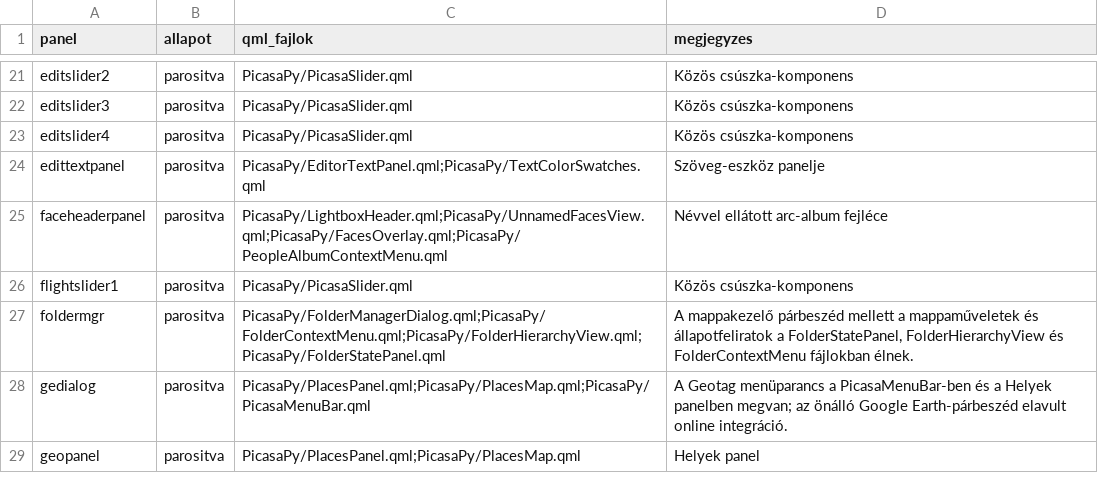
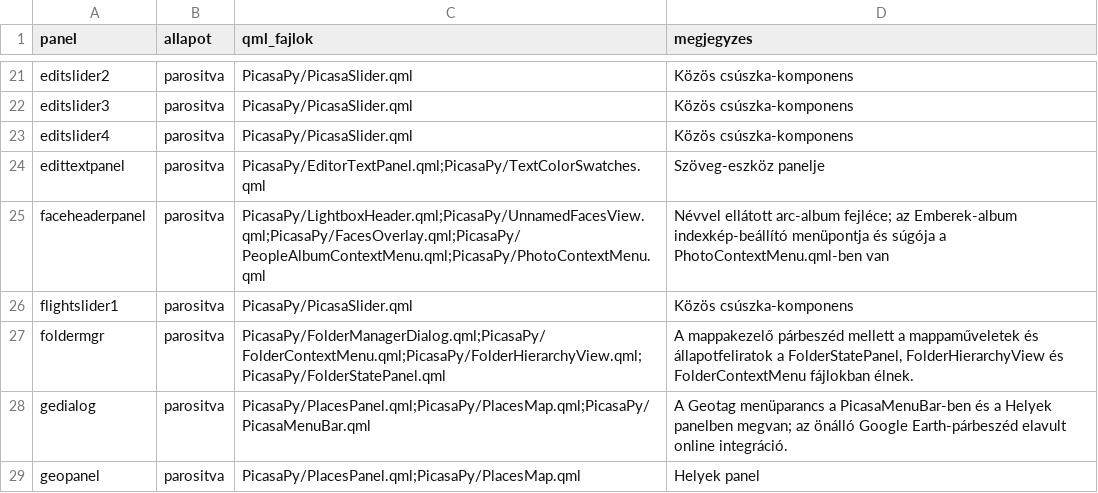
Before and after one commit to sanchomuzax/PicasaPy, a CSV file: docs/specs/ui-lefedettseg-megfeleltetes.csv, drawn as a sheet; only a part is shown, gaps mark what is left out.

```diff
--- a/docs/specs/ui-lefedettseg-megfeleltetes.csv
+++ b/docs/specs/ui-lefedettseg-megfeleltetes.csv
@@ -24,3 +24,3 @@ editslider4,parositva,PicasaPy/PicasaSlider.qml,Közös csúszka-komponens
 edittextpanel,parositva,PicasaPy/EditorTextPanel.qml;PicasaPy/TextColorSwatches.qml,Szöveg-eszköz panelje
-faceheaderpanel,parositva,PicasaPy/LightboxHeader.qml;PicasaPy/UnnamedFacesView.qml;PicasaPy/FacesOverlay.qml;PicasaPy/PeopleAlbumContextMenu.qml,Névvel ellátott arc-album fejléce
+faceheaderpanel,parositva,PicasaPy/LightboxHeader.qml;PicasaPy/UnnamedFacesView.qml;PicasaPy/FacesOverlay.qml;PicasaPy/PeopleAlbumContextMenu.qml;PicasaPy/PhotoContextMenu.qml,Névvel ellátott arc-album fejléce; az Emberek-album indexkép-beállító menüpontja és súgója a PhotoContextMenu.qml-ben van
 flightslider1,parositva,PicasaPy/PicasaSlider.qml,Közös csúszka-komponens
```
Also changed, not shown: docs/specs/ui-lefedettseg-elemek.csv, 5 other files.
